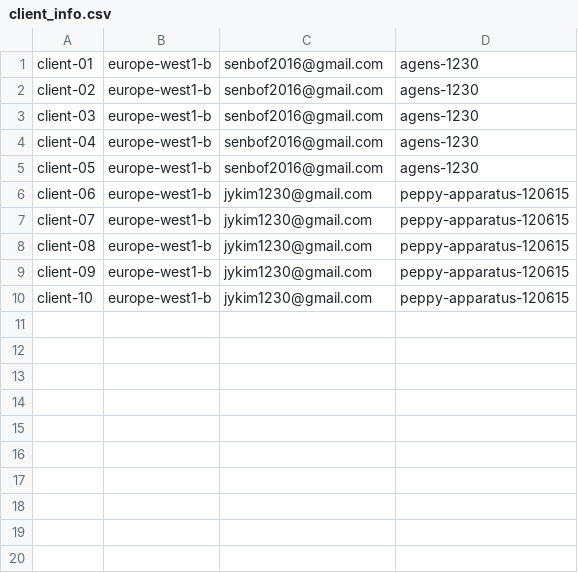
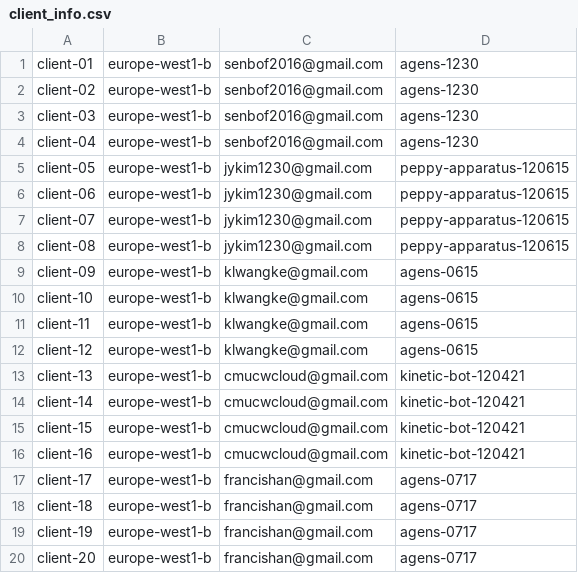
Before and after one commit to ephemeral2eternity/diagnoseQoE, a CSV file: shell/provision_clients/client_info.csv, drawn as a sheet.

Commit message:
20 clients results updated

```diff
--- a/shell/provision_clients/client_info.csv
+++ b/shell/provision_clients/client_info.csv
@@ -4,3 +4,3 @@ client-03,europe-west1-b,senbof2016@gmail.com,agens-1230
 client-04,europe-west1-b,senbof2016@gmail.com,agens-1230
-client-05,europe-west1-b,senbof2016@gmail.com,agens-1230
+client-05,europe-west1-b,jykim1230@gmail.com,peppy-apparatus-120615
 client-06,europe-west1-b,jykim1230@gmail.com,peppy-apparatus-120615
@@ -8,3 +8,13 @@ client-07,europe-west1-b,jykim1230@gmail.com,peppy-apparatus-120615
 client-08,europe-west1-b,jykim1230@gmail.com,peppy-apparatus-120615
-client-09,europe-west1-b,jykim1230@gmail.com,peppy-apparatus-120615
-client-10,europe-west1-b,jykim1230@gmail.com,peppy-apparatus-120615
+client-09,europe-west1-b,klwangke@gmail.com,agens-0615
+client-10,europe-west1-b,klwangke@gmail.com,agens-0615
+client-11,europe-west1-b,klwangke@gmail.com,agens-0615
+client-12,europe-west1-b,klwangke@gmail.com,agens-0615
+client-13,europe-west1-b,cmucwcloud@gmail.com,kinetic-bot-120421
+client-14,europe-west1-b,cmucwcloud@gmail.com,kinetic-bot-120421
+client-15,europe-west1-b,cmucwcloud@gmail.com,kinetic-bot-120421
+client-16,europe-west1-b,cmucwcloud@gmail.com,kinetic-bot-120421
+client-17,europe-west1-b,francishan@gmail.com,agens-0717
+client-18,europe-west1-b,francishan@gmail.com,agens-0717
+client-19,europe-west1-b,francishan@gmail.com,agens-0717
+client-20,europe-west1-b,francishan@gmail.com,agens-0717
```
Also changed, not shown: 27 other files.
